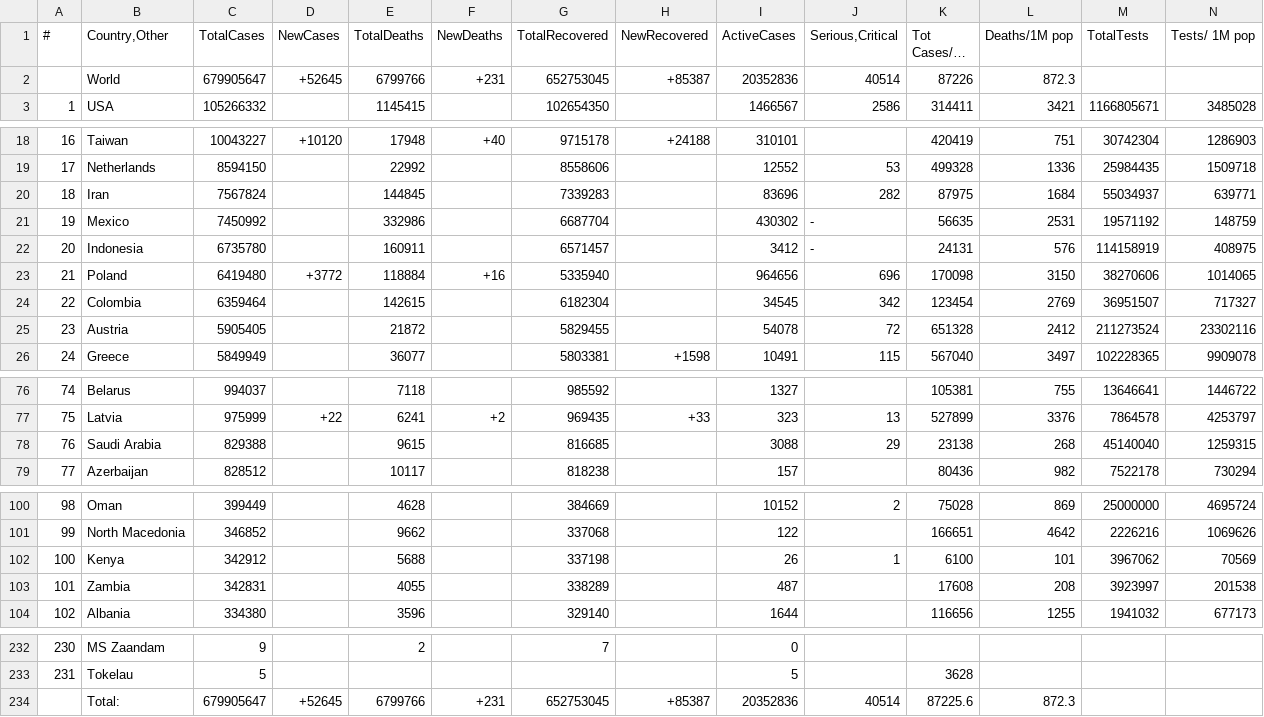
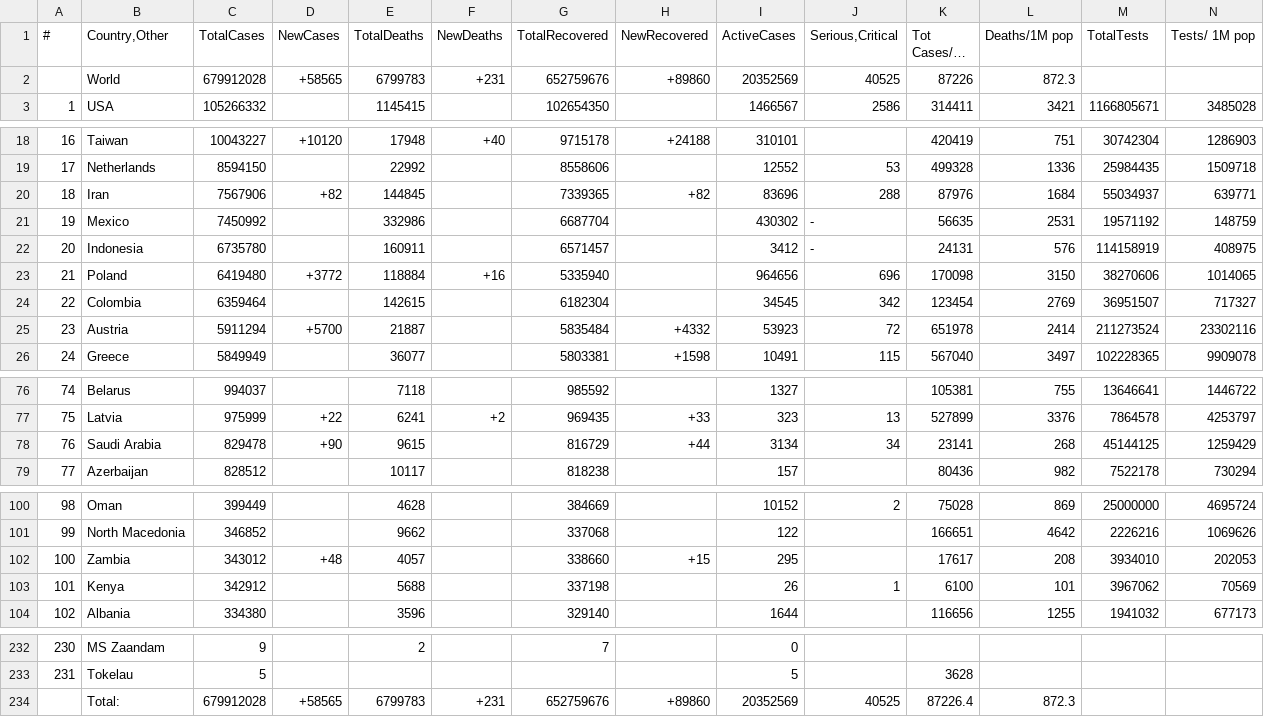
Before and after one commit to vntan/Covid-19-Analysis, a CSV file: raw_data/28-02-2023_raw.csv, drawn as a sheet; only a part is shown, gaps mark what is left out; long unchanged cells end in …; removed rows and columns are numbered as before the commit, all else as after; rows hold the shown columns only; the diff covers the shown part only; the diff names each change by its address in the sheet, - before the commit and + after, or states it on an @@ line.

Commit message:
collect data 28-02-2023

```diff
--- a/raw_data/28-02-2023_raw.csv
+++ b/raw_data/28-02-2023_raw.csv
-row 2:  | World | 679905647 | +52645 | 6799766 | +231 | 652753045 | +85387 | 20352836 | 40514 | 87226 | 872.3
+row 2:  | World | 679912028 | +58565 | 6799783 | +231 | 652759676 | +89860 | 20352569 | 40525 | 87226 | 872.3
-C20 (TotalCases): 7567824
+C20 (TotalCases): 7567906
-D20 (NewCases): (empty)
+D20 (NewCases): +82
-G20 (TotalRecovered): 7339283
+G20 (TotalRecovered): 7339365
-H20 (NewRecovered): (empty)
+H20 (NewRecovered): +82
-J20 (Serious,Critical): 282
+J20 (Serious,Critical): 288
-K20 (Tot Cases/1M pop): 87975
+K20 (Tot Cases/1M pop): 87976
-C25 (TotalCases): 5905405
+C25 (TotalCases): 5911294
-D25 (NewCases): (empty)
+D25 (NewCases): +5700
-E25 (TotalDeaths): 21872
+E25 (TotalDeaths): 21887
-G25 (TotalRecovered): 5829455
+G25 (TotalRecovered): 5835484
-H25 (NewRecovered): (empty)
+H25 (NewRecovered): +4332
-I25 (ActiveCases): 54078
+I25 (ActiveCases): 53923
-K25 (Tot Cases/1M pop): 651328
+K25 (Tot Cases/1M pop): 651978
-L25 (Deaths/1M pop): 2412
+L25 (Deaths/1M pop): 2414
-C78 (TotalCases): 829388
+C78 (TotalCases): 829478
-D78 (NewCases): (empty)
+D78 (NewCases): +90
-G78 (TotalRecovered): 816685
+G78 (TotalRecovered): 816729
-H78 (NewRecovered): (empty)
+H78 (NewRecovered): +44
-I78 (ActiveCases): 3088
+I78 (ActiveCases): 3134
-J78 (Serious,Critical): 29
+J78 (Serious,Critical): 34
-K78 (Tot Cases/1M pop): 23138
+K78 (Tot Cases/1M pop): 23141
-M78 (TotalTests): 45140040
+M78 (TotalTests): 45144125
-N78 (Tests/ 1M pop): 1259315
+N78 (Tests/ 1M pop): 1259429
+row 102: 100 | Zambia | 343012 | +48 | 4057 |  | 338660 | +15 | 295 |  | 17617 | 208 | 3934010 | 202053
-A103 (#): 100
+A103 (#): 101
-row 103: 101 | Zambia | 342831 |  | 4055 |  | 338289 |  | 487 |  | 17608 | 208 | 3923997 | 201538
-row 234:  | Total: | 679905647 | +52645 | 6799766 | +231 | 652753045 | +85387 | 20352836 | 40514 | 87225.6 | 872.3
+row 234:  | Total: | 679912028 | +58565 | 6799783 | +231 | 652759676 | +89860 | 20352569 | 40525 | 87226.4 | 872.3
```
Also changed, not shown: 6 edited cells elsewhere in this file, data/26-02-2023.csv, data/28-02-2023.csv, 3 other files.
